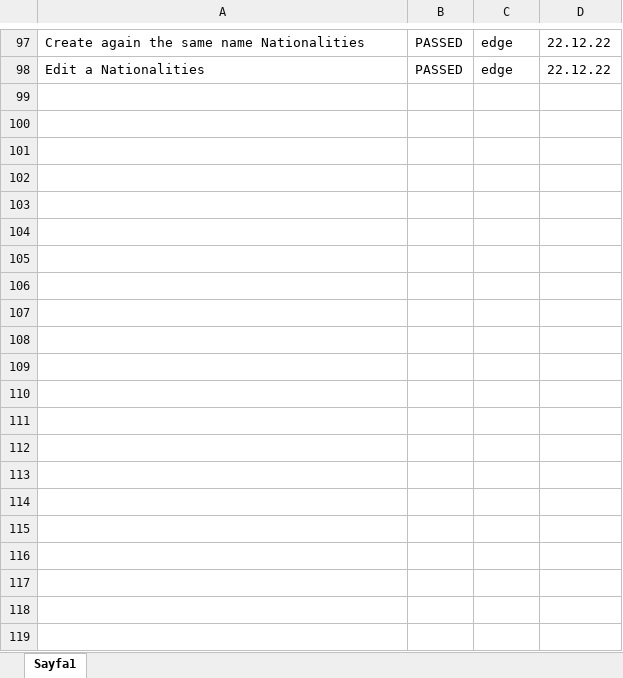
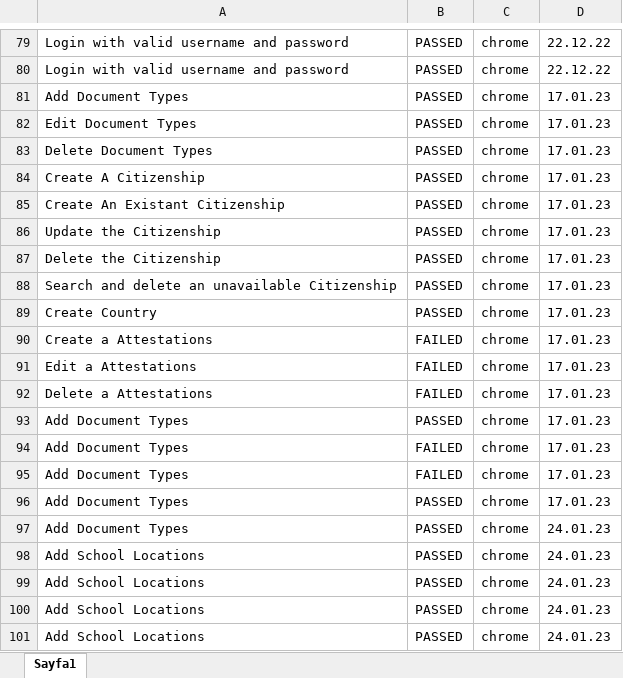
Before and after one commit to Tasdelenn/io.mersys.test.team1, an Excel workbook: src/main/resources/XLSFiles/ScenarioStatus.xlsx, sheet Sayfa1, drawn as a sheet; only a part is shown, gaps mark what is left out; values as stored, in another font and other column widths than the file's, no borders; addresses are those after the commit; the diff covers the shown part only; the diff names each change by its address in the sheet, - before the commit and + after, or states it on an @@ line.

```diff
--- a/src/main/resources/XLSFiles/ScenarioStatus.xlsx (sheet Sayfa1)
+++ b/src/main/resources/XLSFiles/ScenarioStatus.xlsx (sheet Sayfa1)
-A79: Create again the same name Nationalities
+A79: Login with valid username and password
-C79:C80: edge
+C79:C80: chrome
-A80: Edit a Nationalities
+A80: Login with valid username and password
+row 81: Add Document Types | PASSED | chrome | 17.01.23
+row 82: Edit Document Types | PASSED | chrome | 17.01.23
+row 83: Delete Document Types | PASSED | chrome | 17.01.23
+row 84: Create A Citizenship | PASSED | chrome | 17.01.23
+row 85: Create An Existant Citizenship | PASSED | chrome | 17.01.23
+row 86: Update the Citizenship | PASSED | chrome | 17.01.23
+row 87: Delete the Citizenship | PASSED | chrome | 17.01.23
+row 88: Search and delete an unavailable Citizenship | PASSED | chrome | 17.01.23
+row 89: Create Country | PASSED | chrome | 17.01.23
+row 90: Create a Attestations | FAILED | chrome | 17.01.23
+row 91: Edit a Attestations | FAILED | chrome | 17.01.23
+row 92: Delete a Attestations | FAILED | chrome | 17.01.23
+row 93: Add Document Types | PASSED | chrome | 17.01.23
+row 94: Add Document Types | FAILED | chrome | 17.01.23
+row 95: Add Document Types | FAILED | chrome | 17.01.23
+row 96: Add Document Types | PASSED | chrome | 17.01.23
+row 97: Add Document Types | PASSED | chrome | 24.01.23
+row 98: Add School Locations | PASSED | chrome | 24.01.23
+row 99: Add School Locations | PASSED | chrome | 24.01.23
+row 100: Add School Locations | PASSED | chrome | 24.01.23
+row 101: Add School Locations | PASSED | chrome | 24.01.23
```
Also changed, not shown: 11 added rows, 29 removed rows and 28 edited cells elsewhere in this sheet, 1 other file.
